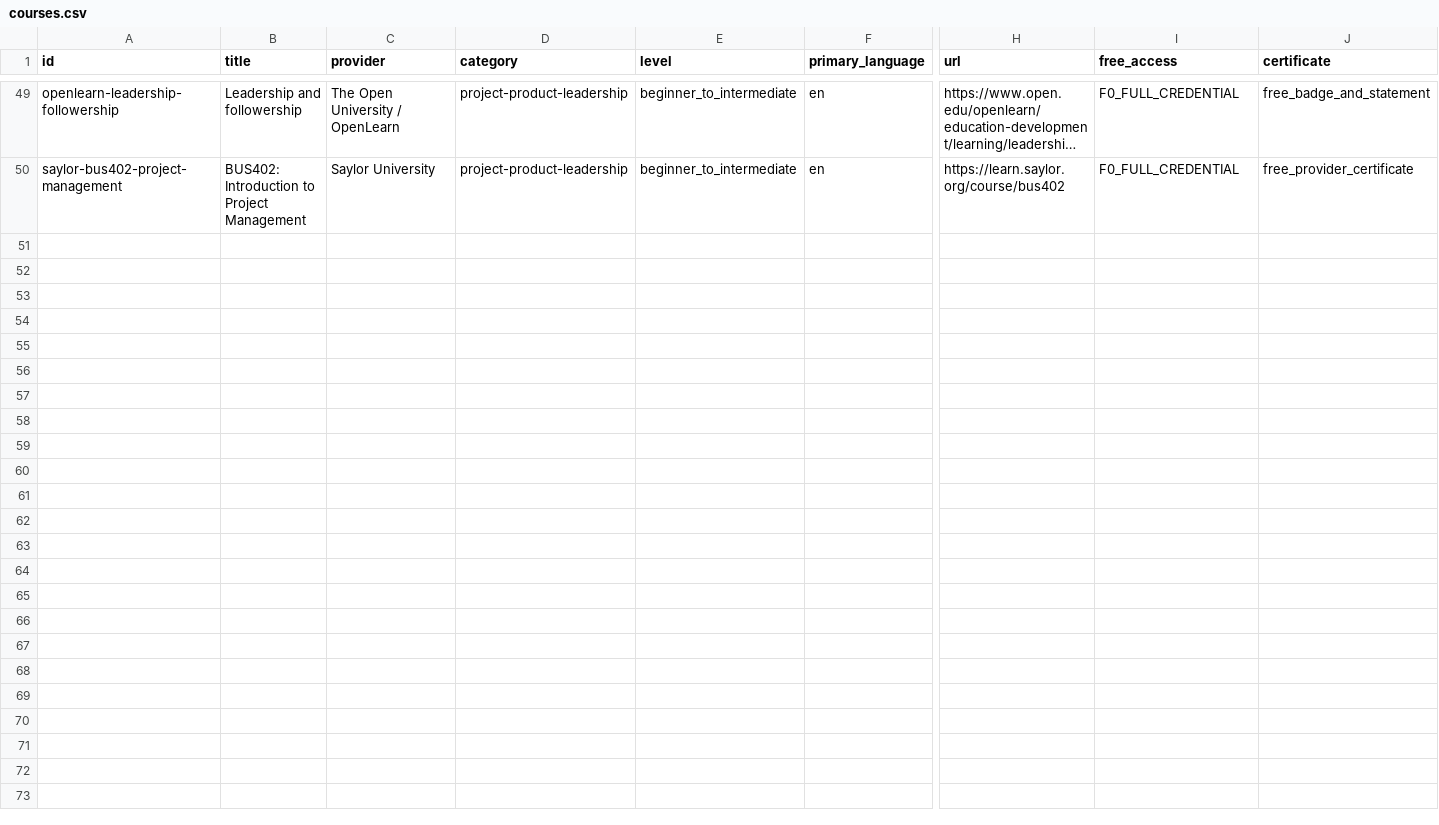
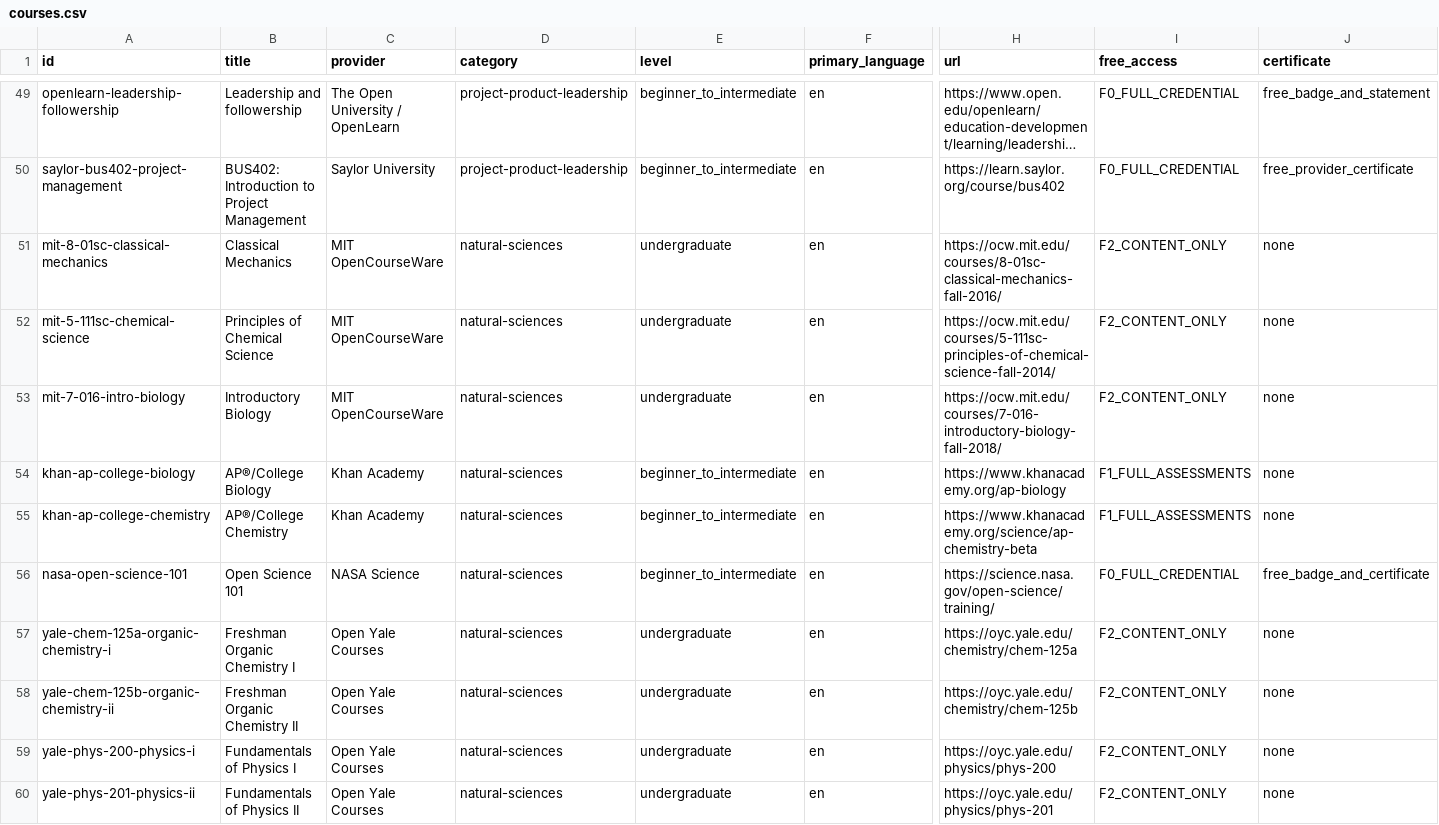
Before and after one commit to Blackspirits/open-learning-index, a CSV file: data/courses.csv, drawn as a sheet; only a part is shown, gaps mark what is left out; long unchanged cells end in …; rows hold the shown columns only; the diff names each change by its address in the sheet, - before the commit and + after, or states it on an @@ line.

Commit message:
data: regenerate canonical CSV

```diff
--- a/data/courses.csv
+++ b/data/courses.csv
+row 51: mit-8-01sc-classical-mechanics | Classical Mechanics | MIT OpenCourseWare | natural-sciences | undergraduate | en | https://ocw.mit.edu/courses/8-01sc-classical-mechanics-fall-2016/ | F2_CONTENT_ONLY | none
+row 52: mit-5-111sc-chemical-science | Principles of Chemical Science | MIT OpenCourseWare | natural-sciences | undergraduate | en | https://ocw.mit.edu/courses/5-111sc-principles-of-chemical-science-fall-2014/ | F2_CONTENT_ONLY | none
+row 53: mit-7-016-intro-biology | Introductory Biology | MIT OpenCourseWare | natural-sciences | undergraduate | en | https://ocw.mit.edu/courses/7-016-introductory-biology-fall-2018/ | F2_CONTENT_ONLY | none
+row 54: khan-ap-college-biology | AP®/College Biology | Khan Academy | natural-sciences | beginner_to_intermediate | en | https://www.khanacademy.org/ap-biology | F1_FULL_ASSESSMENTS | none
+row 55: khan-ap-college-chemistry | AP®/College Chemistry | Khan Academy | natural-sciences | beginner_to_intermediate | en | https://www.khanacademy.org/science/ap-chemistry-beta | F1_FULL_ASSESSMENTS | none
+row 56: nasa-open-science-101 | Open Science 101 | NASA Science | natural-sciences | beginner_to_intermediate | en | https://science.nasa.gov/open-science/training/ | F0_FULL_CREDENTIAL | free_badge_and_certificate
+row 57: yale-chem-125a-organic-chemistry-i | Freshman Organic Chemistry I | Open Yale Courses | natural-sciences | undergraduate | en | https://oyc.yale.edu/chemistry/chem-125a | F2_CONTENT_ONLY | none
+row 58: yale-chem-125b-organic-chemistry-ii | Freshman Organic Chemistry II | Open Yale Courses | natural-sciences | undergraduate | en | https://oyc.yale.edu/chemistry/chem-125b | F2_CONTENT_ONLY | none
+row 59: yale-phys-200-physics-i | Fundamentals of Physics I | Open Yale Courses | natural-sciences | undergraduate | en | https://oyc.yale.edu/physics/phys-200 | F2_CONTENT_ONLY | none
+row 60: yale-phys-201-physics-ii | Fundamentals of Physics II | Open Yale Courses | natural-sciences | undergraduate | en | https://oyc.yale.edu/physics/phys-201 | F2_CONTENT_ONLY | none
```
